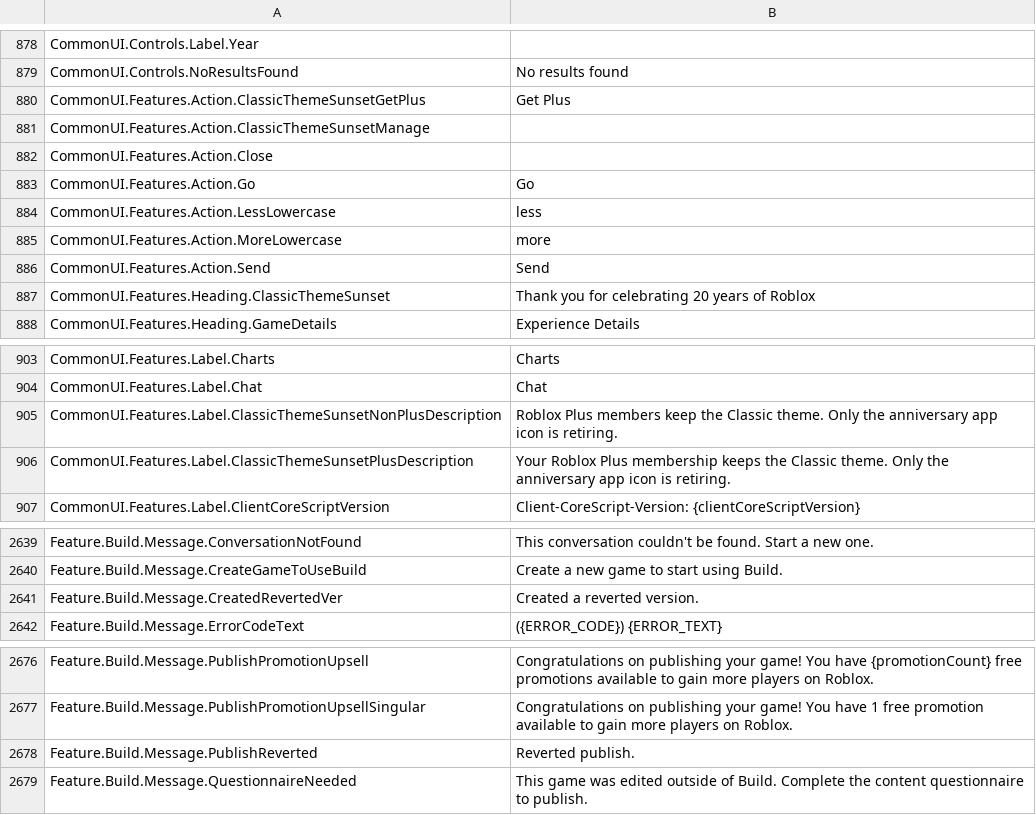
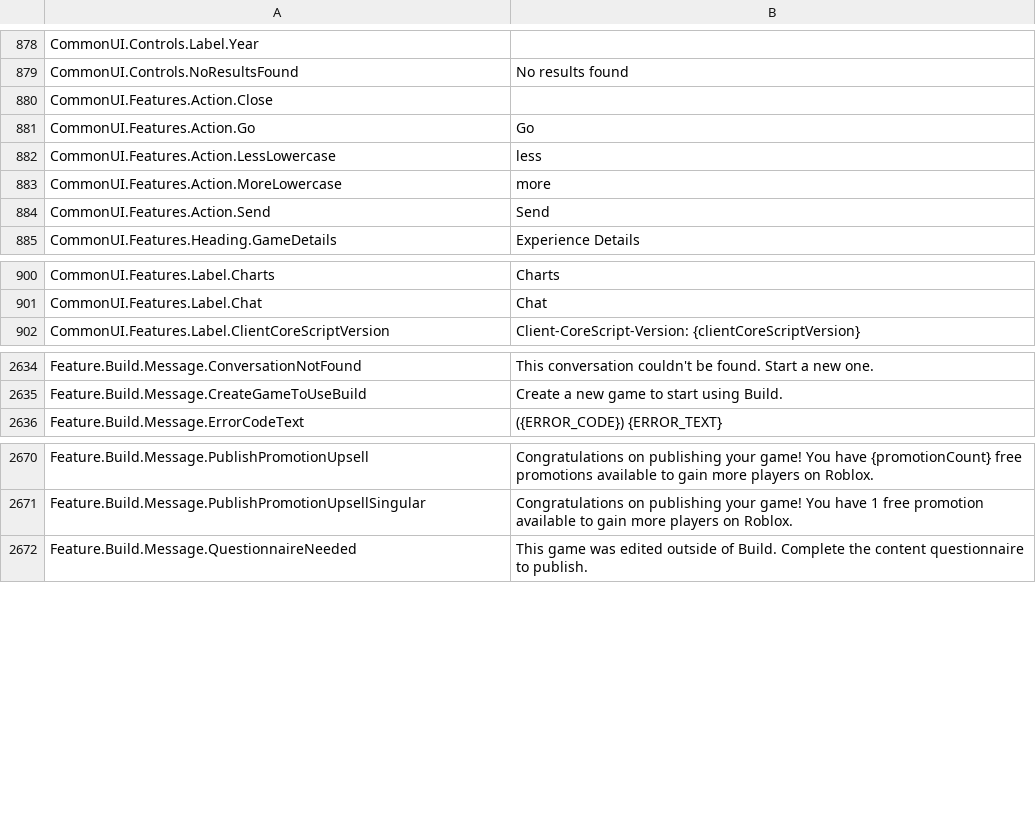
Before and after one commit to EliCauvert/Roblox-Datamining, a CSV file: UniversalApp/Locales/Common/en-us.csv, drawn as a sheet; only a part is shown, gaps mark what is left out; the diff covers the shown part only.

```diff
--- a/UniversalApp/Locales/Common/en-us.csv
+++ b/UniversalApp/Locales/Common/en-us.csv
@@ -894,4 +894,2 @@ CommonUI.Controls.Label.Year,
 CommonUI.Controls.NoResultsFound,No results found
-CommonUI.Features.Action.ClassicThemeSunsetGetPlus,Get Plus
-CommonUI.Features.Action.ClassicThemeSunsetManage,
 CommonUI.Features.Action.Close,
@@ -901,3 +899,2 @@ CommonUI.Features.Action.MoreLowercase,more
 CommonUI.Features.Action.Send,Send
-CommonUI.Features.Heading.ClassicThemeSunset,Thank you for celebrating 20 years of Roblox
 CommonUI.Features.Heading.GameDetails,Experience Details
@@ -919,4 +916,2 @@ CommonUI.Features.Label.Charts,Charts
 CommonUI.Features.Label.Chat,Chat
-CommonUI.Features.Label.ClassicThemeSunsetNonPlusDescription,Roblox Plus members keep the Classic theme. Only the anniversary app icon is retiring.
-CommonUI.Features.Label.ClassicThemeSunsetPlusDescription,Your Roblox Plus membership keeps the Classic theme. Only the anniversary app icon is retiring.
 CommonUI.Features.Label.ClientCoreScriptVersion,Client-CoreScript-Version: {clientCoreScriptVersion}
@@ -2662,3 +2657,2 @@ Feature.Build.Message.ConversationNotFound,This conversation couldn't be found.
 Feature.Build.Message.CreateGameToUseBuild,Create a new game to start using Build.
-Feature.Build.Message.CreatedRevertedVer,Created a reverted version.
 Feature.Build.Message.ErrorCodeText,({ERROR_CODE}) {ERROR_TEXT}
@@ -2699,3 +2693,2 @@ Feature.Build.Message.PublishPromotionUpsell,Congratulations on publishing your
 Feature.Build.Message.PublishPromotionUpsellSingular,Congratulations on publishing your game! You have 1 free promotion available to gain more players on Roblox.
-Feature.Build.Message.PublishReverted,Reverted publish.
 Feature.Build.Message.QuestionnaireNeeded,This game was edited outside of Build. Complete the content questionnaire to publish.
```
Also changed, not shown: 1 added row and 1 edited cell elsewhere in this file, UniversalApp/Locales/Common/it-it.csv, UniversalApp/Locales/Common/ja-jp.csv, 20 other files.
